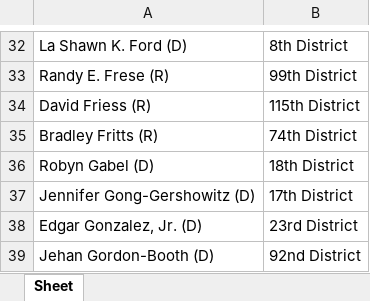
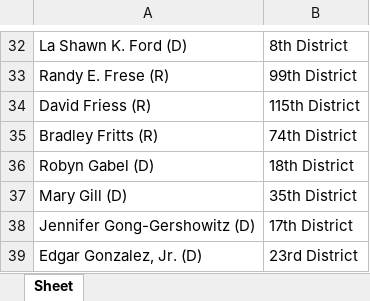
Before and after one commit to gladishd/The-Mangrove, an Excel workbook: ilga_members.xlsx, sheet Sheet, drawn as a sheet; only a part is shown, gaps mark what is left out; the shorter side is filled out with more unchanged rows; values as stored, in another font and other column widths than the file's, no borders; the diff names each change by its address in the sheet, - before the commit and + after, or states it on an @@ line.

Commit message:
Renamed 403-forbidden-nga.org-governors to scrape-executive-1-403-forbidden. Moved beautiful-soup-financial-indicators.py into the ./test\ do\ not\ run folder. Updated test-nass-org-membership.py and saved it as scrape-executive-2.py in the root directory. Heavily modified test-nasact-org-AF-MemberDirectory.py, renamed it to scrape-executive-3.py (in progress). scrape-executive-1-403-forbidden: Script to scrape governors' info from nga.org. Moved beautiful-soup-financial-indicators.py into a separate folder. scrape-executive-2: Scrape NASS member data and save to XLSX file. in-progress-scrape-executive-3: Scrape state treasurers data from nasact.org using POST requests. in-progress-scrape-executive-4: Scrape NASACT auditors, comptrollers, and treasurers using POST requests. scrape-executive-5-403-forbidden: Add script to scrape Attorney General links from naag.org/find-my-ag. scrape-il-state-house: Scraped IL General Assembly House member names and districts, saved to an XLSX file; fetched specific senator's info from IL Senate page.

```diff
--- a/ilga_members.xlsx (sheet Sheet)
+++ b/ilga_members.xlsx (sheet Sheet)
+row 37: Mary Gill (D) | 35th District
```
Also changed, not shown: 14 other files.
